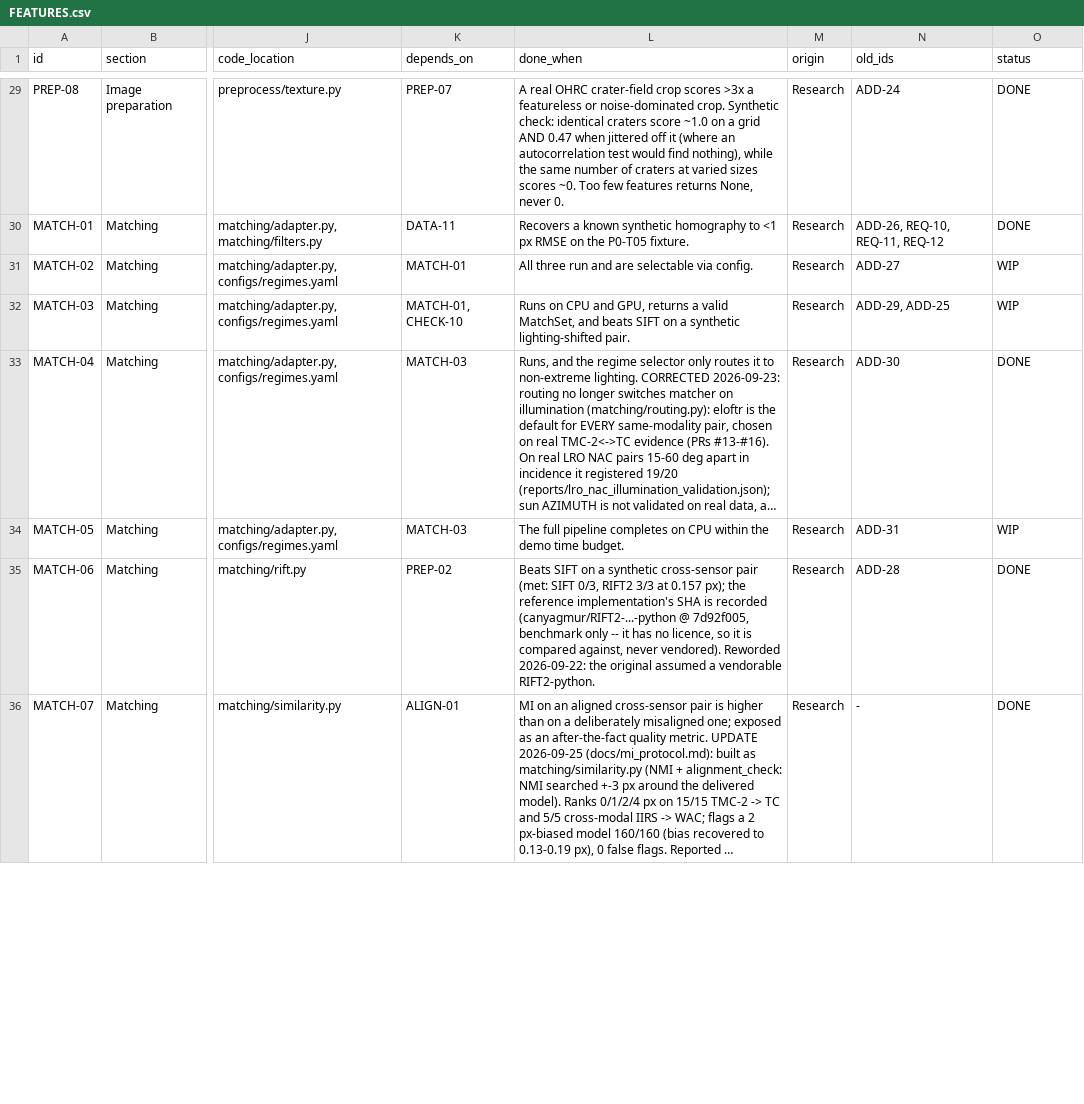
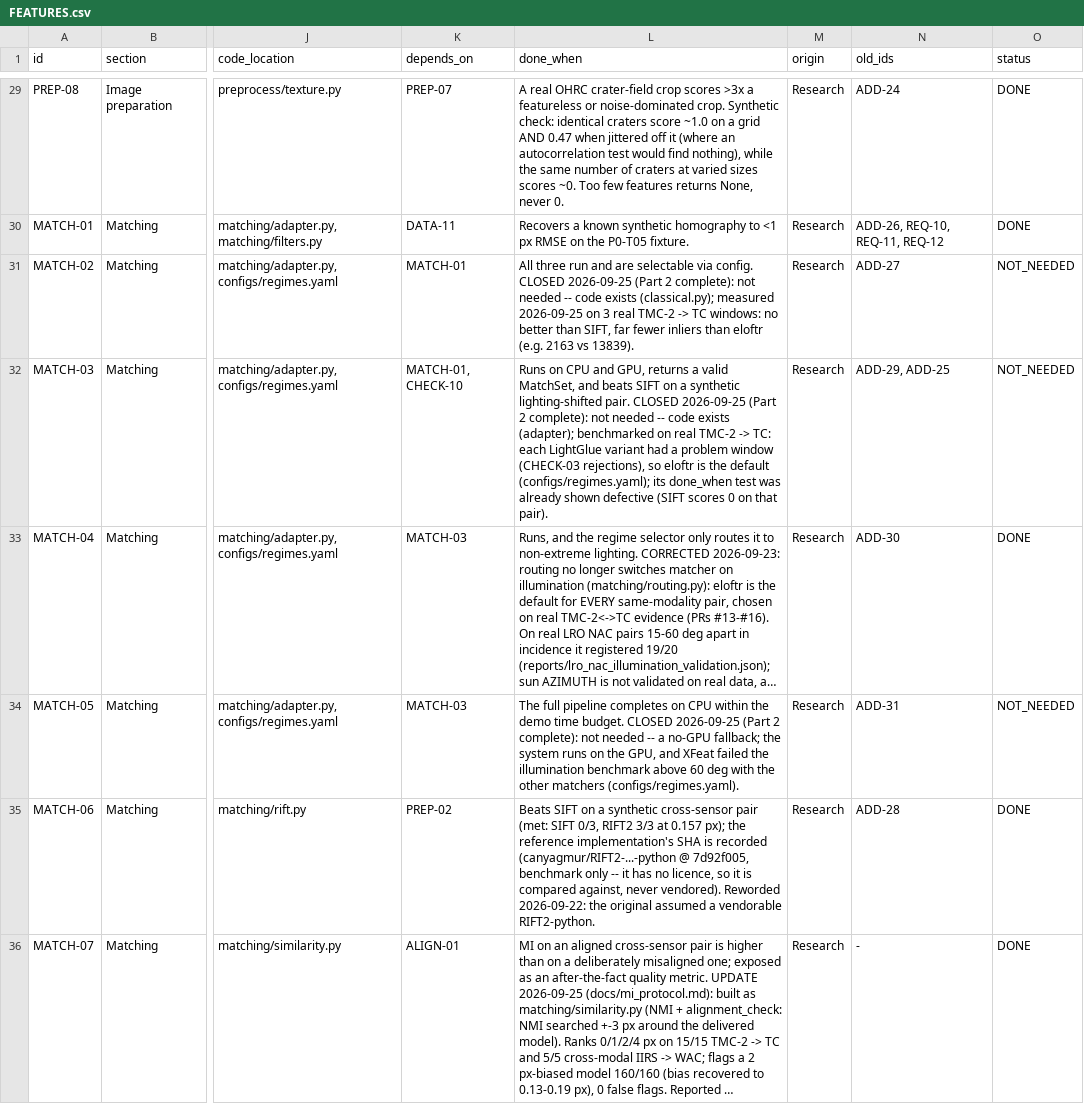
Before and after one commit to ParamPatil-03/ChandrAlign, a CSV file: FEATURES.csv, drawn as a sheet; only a part is shown, gaps mark what is left out; long unchanged cells end in …; the diff covers the shown part only; the diff names each change by its address in the sheet, - before the commit and + after, or states it on an @@ line.

```diff
--- a/FEATURES.csv
+++ b/FEATURES.csv
-L31 (done_when): …via config.
+L31 (done_when): …via config. CLOSED 2026-09-25 (Part 2 complete): not needed -- code exists (classical.py); measured 2026-09-25 on 3 real TMC-2 -> TC windows: no better than SIFT, far fewer inliers than eloftr (e.g. 2163 vs 13839).
-O31:O32 (status): WIP
+O31:O32 (status): NOT_NEEDED
-L32 (done_when): …lighting-shifted pair.
+L32 (done_when): …lighting-shifted pair. CLOSED 2026-09-25 (Part 2 complete): not needed -- code exists (adapter); benchmarked on real TMC-2 -> TC: each LightGlue variant had a problem window (CHECK-03 rejections), so eloftr is the default (configs/regimes.yaml); its done_when test was already shown defective (SIFT scores 0 on that pair).
-L34 (done_when): …time budget.
+L34 (done_when): …time budget. CLOSED 2026-09-25 (Part 2 complete): not needed -- a no-GPU fallback; the system runs on the GPU, and XFeat failed the illumination benchmark above 60 deg with the other matchers (configs/regimes.yaml).
-O34 (status): WIP
+O34 (status): NOT_NEEDED
```
Also changed, not shown: 13 edited cells elsewhere in this file.
